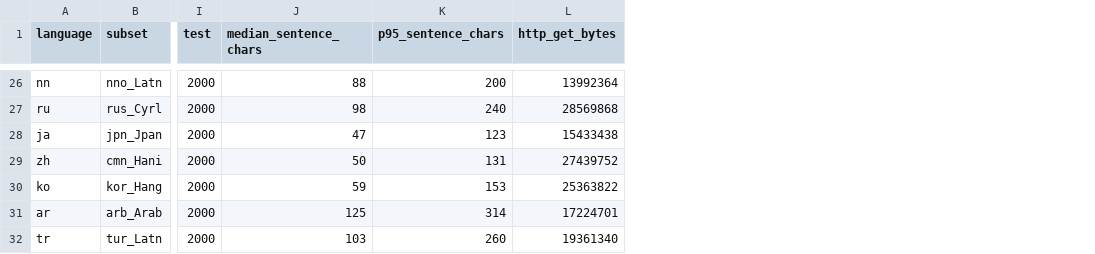
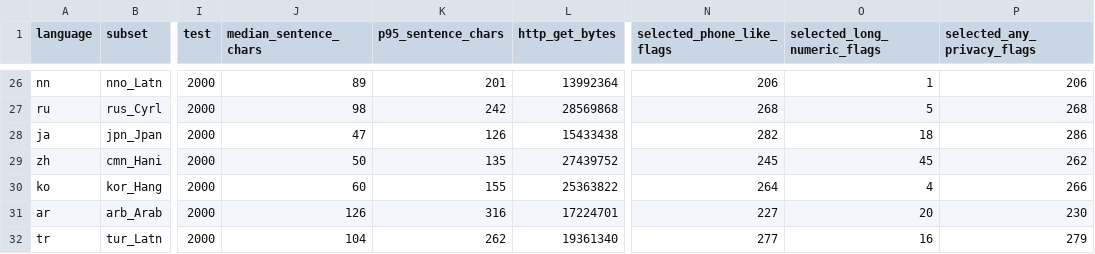
Before and after one commit to SylvainSouche/langid-32, a CSV file: docs/data/fineweb2-31-language-sample-summary.csv, drawn as a sheet; only a part is shown, gaps mark what is left out; the diff covers the shown part only; the diff names each change by its address in the sheet, - before the commit and + after, or states it on an @@ line.

```diff
--- a/docs/data/fineweb2-31-language-sample-summary.csv
+++ b/docs/data/fineweb2-31-language-sample-summary.csv
+column N (selected_phone_like_flags), rows 26-32: 206 | 268 | 282 | 245 | 264 | 227 | 277
+column O (selected_long_numeric_flags), rows 26-32: 1 | 5 | 18 | 45 | 4 | 20 | 16
+column P (selected_any_privacy_flags), rows 26-32: 206 | 268 | 286 | 262 | 266 | 230 | 279
-J26 (median_sentence_chars): 88
+J26 (median_sentence_chars): 89
-K26 (p95_sentence_chars): 200
+K26 (p95_sentence_chars): 201
-K27 (p95_sentence_chars): 240
+K27 (p95_sentence_chars): 242
-K28 (p95_sentence_chars): 123
+K28 (p95_sentence_chars): 126
-K29 (p95_sentence_chars): 131
+K29 (p95_sentence_chars): 135
-J30 (median_sentence_chars): 59
+J30 (median_sentence_chars): 60
-K30 (p95_sentence_chars): 153
+K30 (p95_sentence_chars): 155
-J31 (median_sentence_chars): 125
+J31 (median_sentence_chars): 126
-K31 (p95_sentence_chars): 314
+K31 (p95_sentence_chars): 316
-J32 (median_sentence_chars): 103
+J32 (median_sentence_chars): 104
-K32 (p95_sentence_chars): 260
+K32 (p95_sentence_chars): 262
```
Also changed, not shown: 28 edited cells elsewhere in this file.
